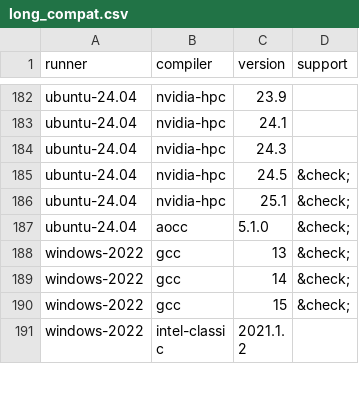
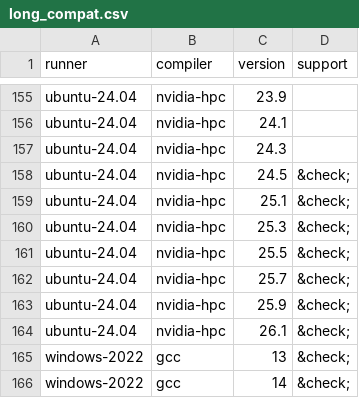
Before and after one commit to fortran-lang/setup-fortran, a CSV file: .github/compat/long_compat.csv, drawn as a sheet; only a part is shown, gaps mark what is left out; the shorter side is filled out with more unchanged rows; the diff covers the shown part only.

```diff
--- a/.github/compat/long_compat.csv
+++ b/.github/compat/long_compat.csv
@@ -186,3 +159,7 @@ ubuntu-24.04,nvidia-hpc,24.5,&check;
 ubuntu-24.04,nvidia-hpc,25.1,&check;
-ubuntu-24.04,aocc,5.1.0,&check;
+ubuntu-24.04,nvidia-hpc,25.3,&check;
+ubuntu-24.04,nvidia-hpc,25.5,&check;
+ubuntu-24.04,nvidia-hpc,25.7,&check;
+ubuntu-24.04,nvidia-hpc,25.9,&check;
+ubuntu-24.04,nvidia-hpc,26.1,&check;
 windows-2022,gcc,13,&check;
```
Also changed, not shown: 6 added rows and 33 removed rows elsewhere in this file, .github/compat/compat.csv, 2 other files.
